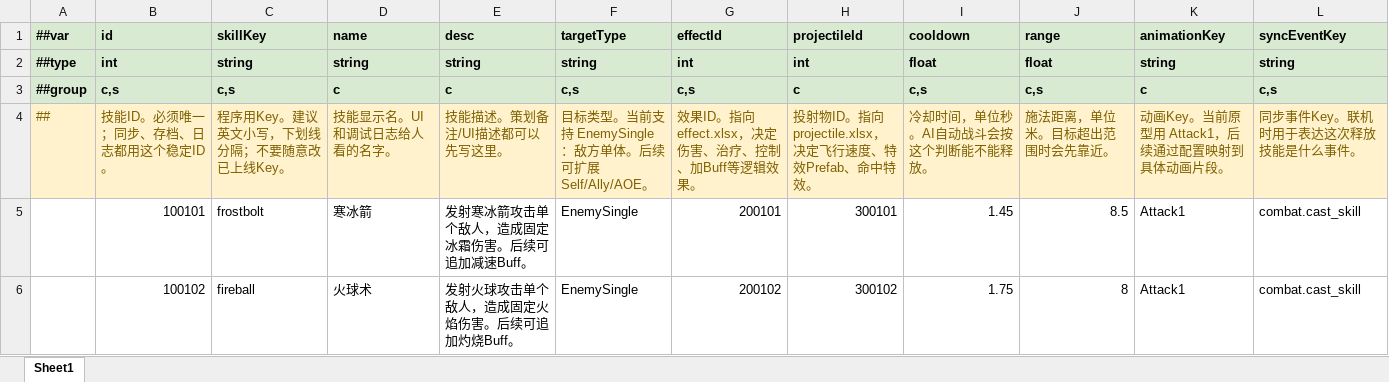
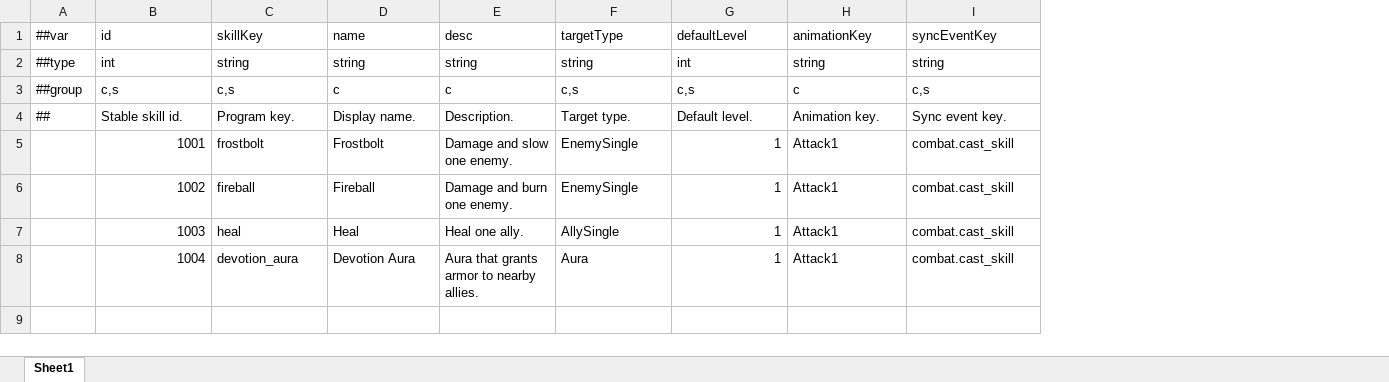
Before and after one commit to jiangminyi/IDRPG3D, an Excel workbook: Client/Configs/GameConfig/Datas/skill.xlsx, sheet Sheet1, drawn as a sheet; values as stored, in another font and other column widths than the file's, no borders; removed rows and columns are numbered as before the commit, all else as after; the diff names each change by its address in the sheet, - before the commit and + after, or states it on an @@ line.

Commit message:
Add configurable skill levels and effects

```diff
--- a/Client/Configs/GameConfig/Datas/skill.xlsx (sheet Sheet1)
+++ b/Client/Configs/GameConfig/Datas/skill.xlsx (sheet Sheet1)
-column H (projectileId), rows 2-3: int | c; row 6: 300102
-column I (cooldown), rows 2-3: float | c,s; row 6: 1.75
-column J (range), rows 2-3: float | c,s; row 6: 8
@@ A1:G3 fill: #D9EAD3 → none, bold: on → off @@
-G1: effectId
+G1: defaultLevel
@@ H1:I3 fill: #D9EAD3 → none, bold: on → off @@
-row 4: ## | 技能ID。必须唯一；同步、存档、日志都用这个稳定ID。 | 程序用Key。建议英文小写，下划线分隔；不要随意改已上线Key。 | 技能显示名。UI和调试日志给人看的名字。 | 技能描述。策划备注/UI描述都可以先写这里。 | 目标类型。当前支持 EnemySingle：敌方单体。后续可扩展 Self/Ally/AOE。 | 效果ID。指向 effect.xlsx，决定伤害、治疗、控制、加Buff等逻辑效果。 | 投射物ID。指向 projectile.xlsx，决定飞行速度、特效Prefab、命中特效。 | 冷却时间，单位秒。AI自动战斗会按这个判断能不能释放。 | 施法距离，单位米。目标超出范围时会先靠近。 | 动画Key。当前原型用 Attack1，后续通过配置映射到具体动画片段。 | 同步事件Key。联机时用于表达这次释放技能是什么事件。
-row 5:  | 100101 | frostbolt | 寒冰箭 | 发射寒冰箭攻击单个敌人，造成固定冰霜伤害。后续可追加减速Buff。 | EnemySingle | 200101 | 300101 | 1.45 | 8.5 | Attack1 | combat.cast_skill
+row 4: ## | Stable skill id. | Program key. | Display name. | Description. | Target type. | Default level. | Animation key. | Sync event key.
+row 5:  | 1001 | frostbolt | Frostbolt | Damage and slow one enemy. | EnemySingle | 1 | Attack1 | combat.cast_skill
-B6 (id): 100102
+B6 (id): 1002
-D6 (name): 火球术
+D6 (name): Fireball
-E6 (desc): 发射火球攻击单个敌人，造成固定火焰伤害。后续可追加灼烧Buff。
+E6 (desc): Damage and burn one enemy.
-G6 (defaultLevel): 200102
+G6 (defaultLevel): 1
+row 7:  | 1003 | heal | Heal | Heal one ally. | AllySingle | 1 | Attack1 | combat.cast_skill
+row 8:  | 1004 | devotion_aura | Devotion Aura | Aura that grants armor to nearby allies. | Aura | 1 | Attack1 | combat.cast_skill
```
Also changed, not shown: Client/Configs/GameConfig/Datas/__tables__.xlsx, Client/Configs/GameConfig/Datas/buff.xlsx, 36 other files.
